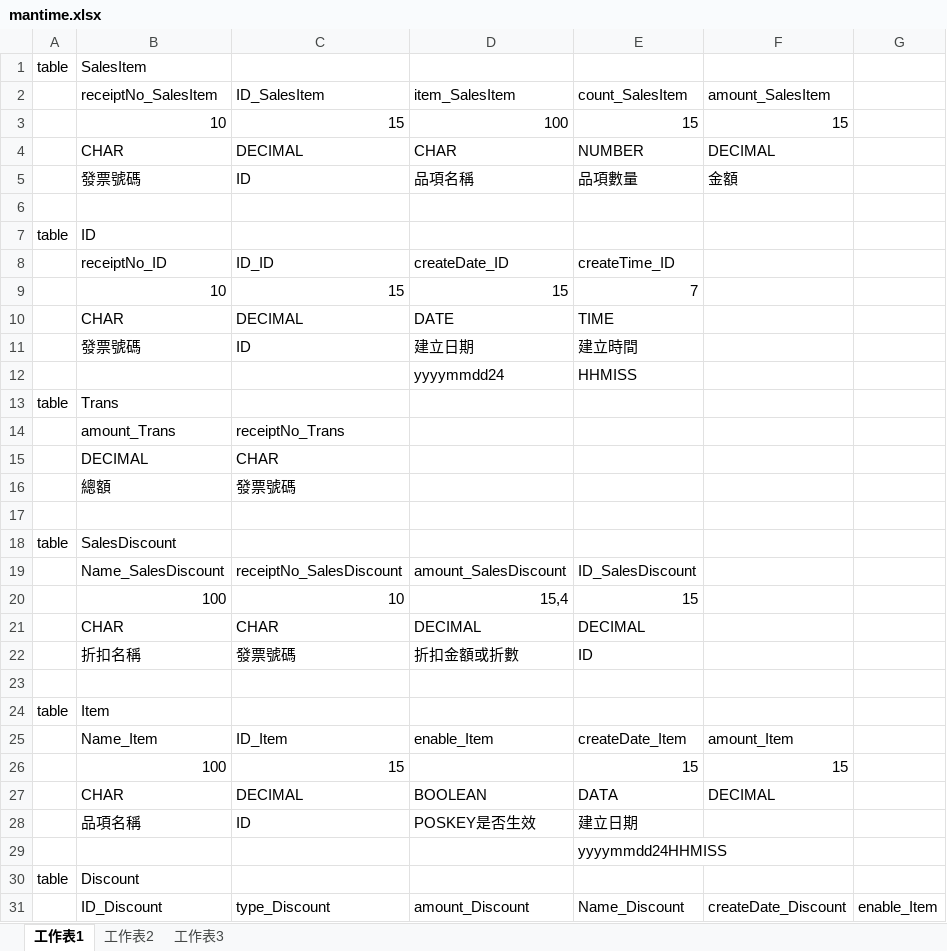
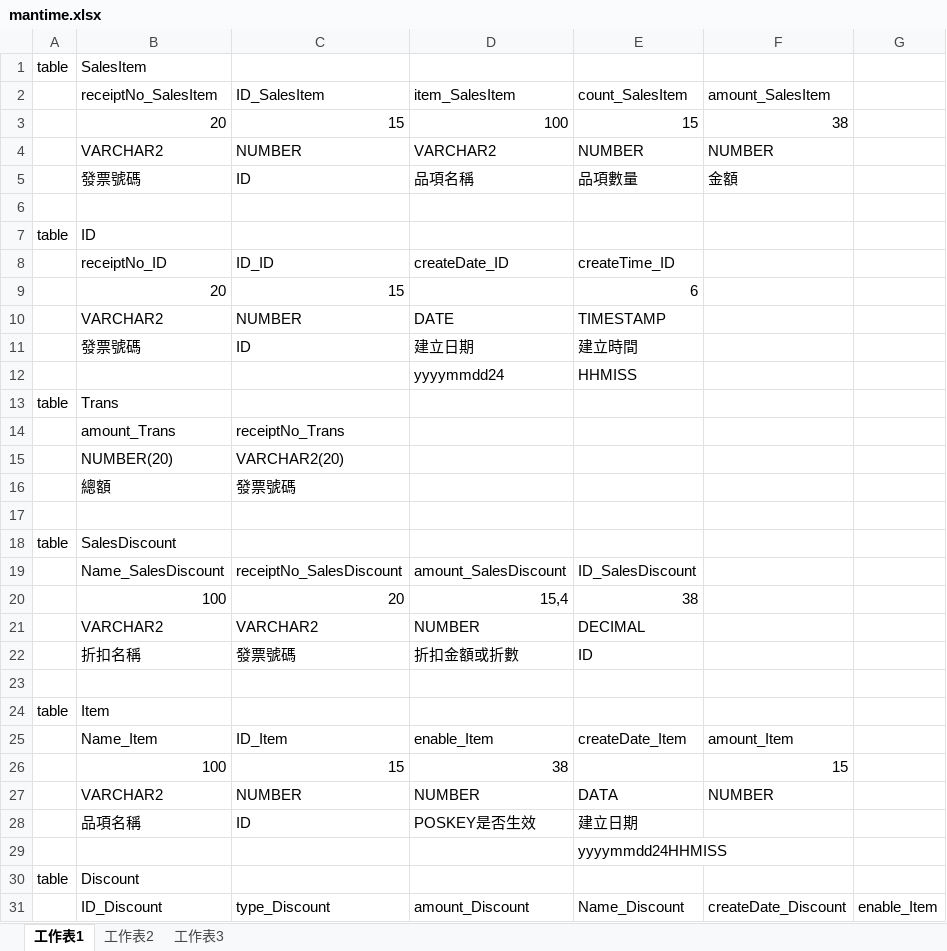
Before and after one commit to gpctv/MSH, an Excel workbook: mantime.xlsx, sheet 工作表1, drawn as a sheet; only a part is shown; values as stored, in another font and other column widths than the file's, no borders; removed rows and columns are numbered as before the commit, all else as after; the diff covers the shown part only; the diff names each change by its address in the sheet, - before the commit and + after, or states it on an @@ line.

```diff
--- a/mantime.xlsx (sheet 工作表1)
+++ b/mantime.xlsx (sheet 工作表1)
-B3 (receiptNo_SalesItem): 10
+B3 (receiptNo_SalesItem): 20
-F3 (amount_SalesItem): 15
+F3 (amount_SalesItem): 38
-row 4:  | CHAR | DECIMAL | CHAR | NUMBER | DECIMAL
+row 4:  | VARCHAR2 | NUMBER | VARCHAR2 | NUMBER | NUMBER
-row 9:  | 10 | 15 | 15 | 7
-row 10:  | CHAR | DECIMAL | DATE | TIME
+row 9:  | 20 | 15 |  | 6
+row 10:  | VARCHAR2 | NUMBER | DATE | TIMESTAMP
-row 15:  | DECIMAL | CHAR
+row 15:  | NUMBER(20) | VARCHAR2(20)
-C20 (ID_SalesItem): 10
+C20 (ID_SalesItem): 20
-E20 (count_SalesItem): 15
+E20 (count_SalesItem): 38
-row 21:  | CHAR | CHAR | DECIMAL | DECIMAL
+row 21:  | VARCHAR2 | VARCHAR2 | NUMBER | DECIMAL
-D26 (item_SalesItem): (empty)
+D26 (item_SalesItem): 38
-E26 (count_SalesItem): 15
+E26 (count_SalesItem): (empty)
-row 27:  | CHAR | DECIMAL | BOOLEAN | DATA | DECIMAL
+row 27:  | VARCHAR2 | NUMBER | NUMBER | DATA | NUMBER
```
Also changed, not shown: 6 added rows, 1 removed row and 3 edited cells elsewhere in this sheet, 6 other files.
